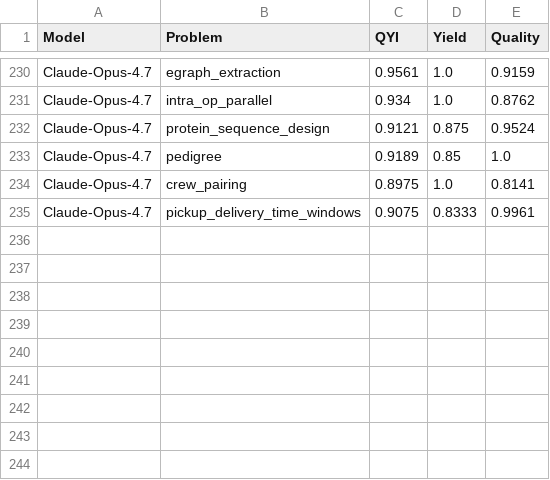
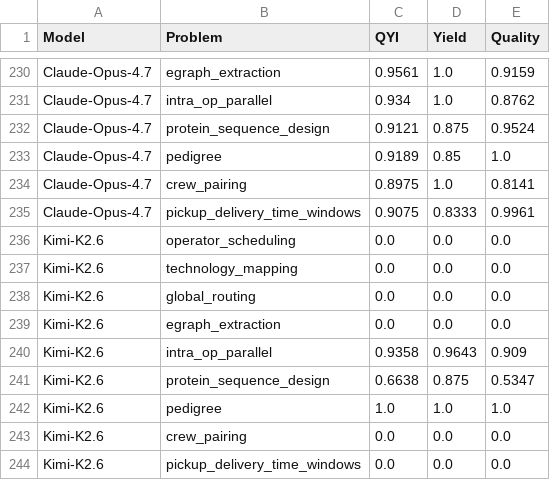
Before and after one commit to ck0123/heurigym, a CSV file: results/per_problem_qyi.csv, drawn as a sheet; only a part is shown, gaps mark what is left out; the diff names each change by its address in the sheet, - before the commit and + after, or states it on an @@ line.

Commit message:
Add Kimi-K2.6 results

```diff
--- a/results/per_problem_qyi.csv
+++ b/results/per_problem_qyi.csv
+row 236: Kimi-K2.6 | operator_scheduling | 0.0 | 0.0 | 0.0
+row 237: Kimi-K2.6 | technology_mapping | 0.0 | 0.0 | 0.0
+row 238: Kimi-K2.6 | global_routing | 0.0 | 0.0 | 0.0
+row 239: Kimi-K2.6 | egraph_extraction | 0.0 | 0.0 | 0.0
+row 240: Kimi-K2.6 | intra_op_parallel | 0.9358 | 0.9643 | 0.909
+row 241: Kimi-K2.6 | protein_sequence_design | 0.6638 | 0.875 | 0.5347
+row 242: Kimi-K2.6 | pedigree | 1.0 | 1.0 | 1.0
+row 243: Kimi-K2.6 | crew_pairing | 0.0 | 0.0 | 0.0
+row 244: Kimi-K2.6 | pickup_delivery_time_windows | 0.0 | 0.0 | 0.0
```
Also changed, not shown: results/model_metadata.csv, results/overall_qyi_t0.csv, 3 other files.
